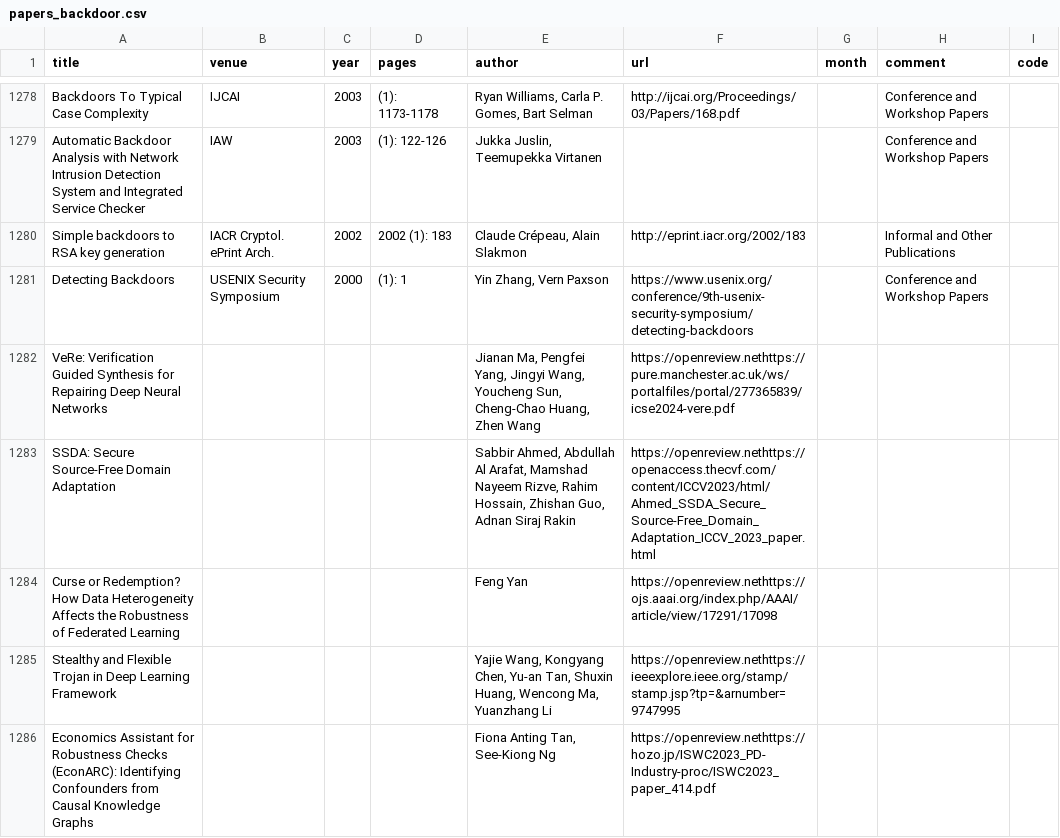
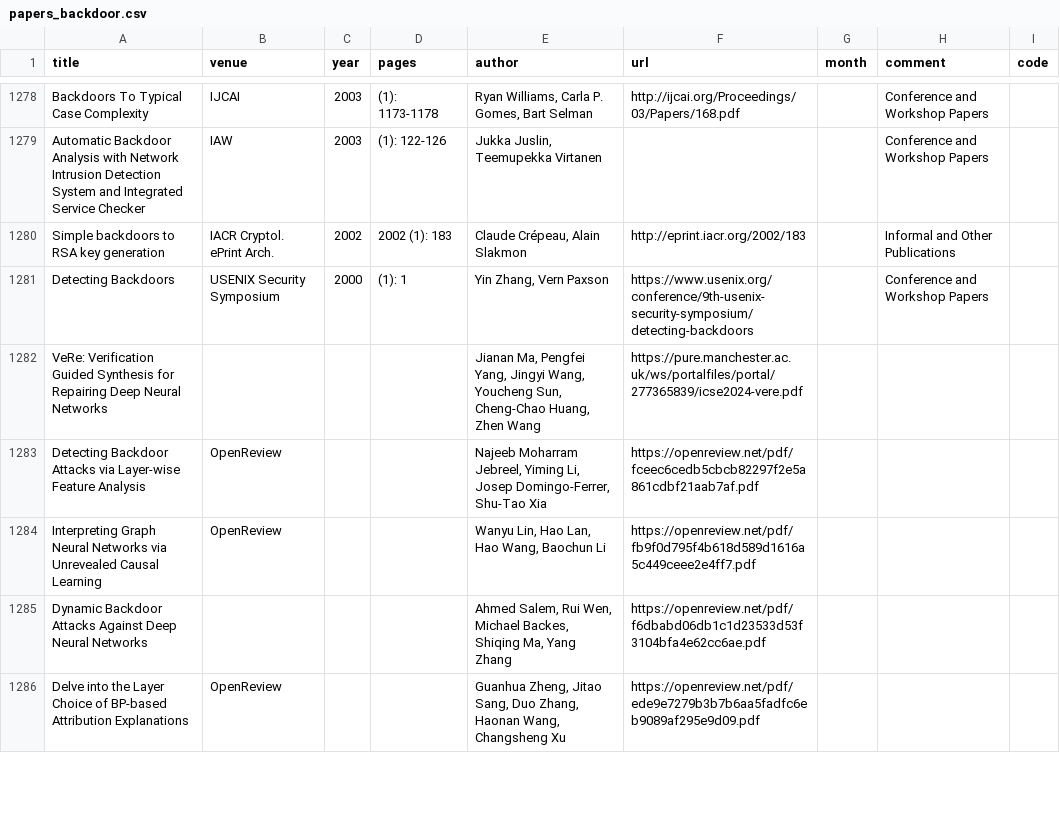
Before and after one commit to mtuann/research-papers, a CSV file: data/papers_backdoor.csv, drawn as a sheet; only a part is shown, gaps mark what is left out; the shorter side is filled out with more unchanged rows; the diff covers the shown part only.

```diff
--- a/data/papers_backdoor.csv
+++ b/data/papers_backdoor.csv
@@ -1281,6 +1281,2 @@ Simple backdoors to RSA key generation,IACR Cryptol. ePrint Arch.,2002,2002 (1):
 Detecting Backdoors,USENIX Security Symposium,2000, (1): 1,"Yin Zhang, Vern Paxson",https://www.usenix.org/conference/9th-usenix-security-symposium/detecting-backdoors,,Conference and Workshop Papers,
-VeRe: Verification Guided Synthesis for Repairing Deep Neural Networks,,,,"Jianan Ma, Pengfei Yang, Jingyi Wang, Youcheng Sun, Cheng-Chao Huang, Zhen Wang",https://openreview.nethttps://pure.manchester.ac.uk/ws/portalfiles/portal/277365839/icse2024-vere.pdf,,,
-SSDA: Secure Source-Free Domain Adaptation,,,,"Sabbir Ahmed, Abdullah Al Arafat, Mamshad Nayeem Rizve, Rahim Hossain, Zhishan Guo, Adnan Siraj Rakin",https://openreview.nethttps://openaccess.thecvf.com/content/ICCV2023/html/Ahmed_SSDA_Secure_Source-Free_Domain_Adaptation_ICCV_2023_paper.html,,,
- Curse or Redemption? How Data Heterogeneity Affects the Robustness of Federated Learning,,,,Feng Yan,https://openreview.nethttps://ojs.aaai.org/index.php/AAAI/article/view/17291/17098,,,
-Stealthy and Flexible Trojan in Deep Learning Framework,,,,"Yajie Wang, Kongyang Chen, Yu-an Tan, Shuxin Huang, Wencong Ma, Yuanzhang Li",https://openreview.nethttps://ieeexplore.ieee.org/stamp/stamp.jsp?tp=&arnumber=9747995,,,
-Economics Assistant for Robustness Checks (EconARC): Identifying Confounders from Causal Knowledge Graphs,,,,"Fiona Anting Tan, See-Kiong Ng",https://openreview.nethttps://hozo.jp/ISWC2023_PD-Industry-proc/ISWC2023_paper_414.pdf,,,
+VeRe: Verification Guided Synthesis for Repairing Deep Neural Networks,,,,"Jianan Ma, Pengfei Yang, Jingyi Wang, Youcheng Sun, Cheng-Chao Huang, Zhen Wang",https://pure.manchester.ac.uk/ws/portalfiles/portal/277365839/icse2024-vere.pdf,,,
```
Also changed, not shown: 9 added rows and 5 removed rows elsewhere in this file, 1 other file.
